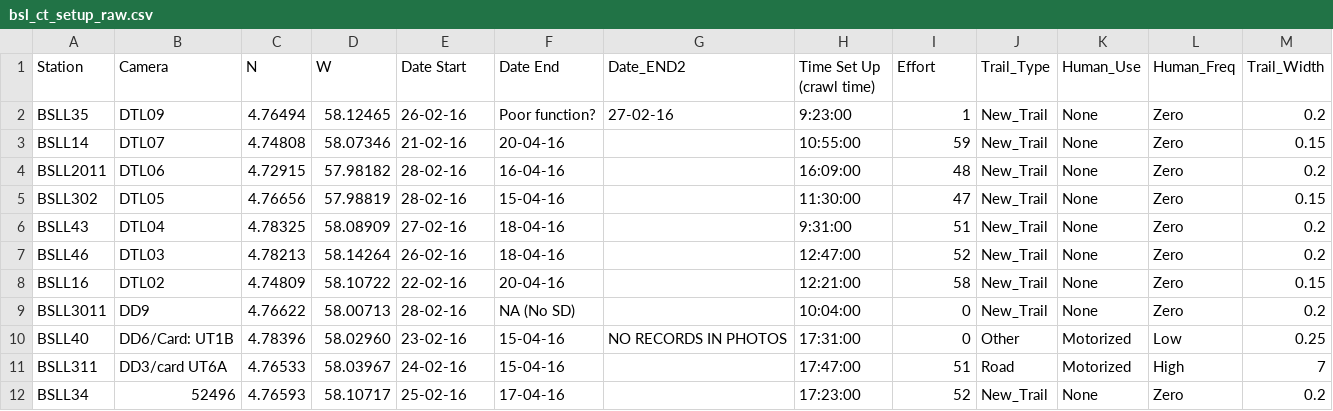
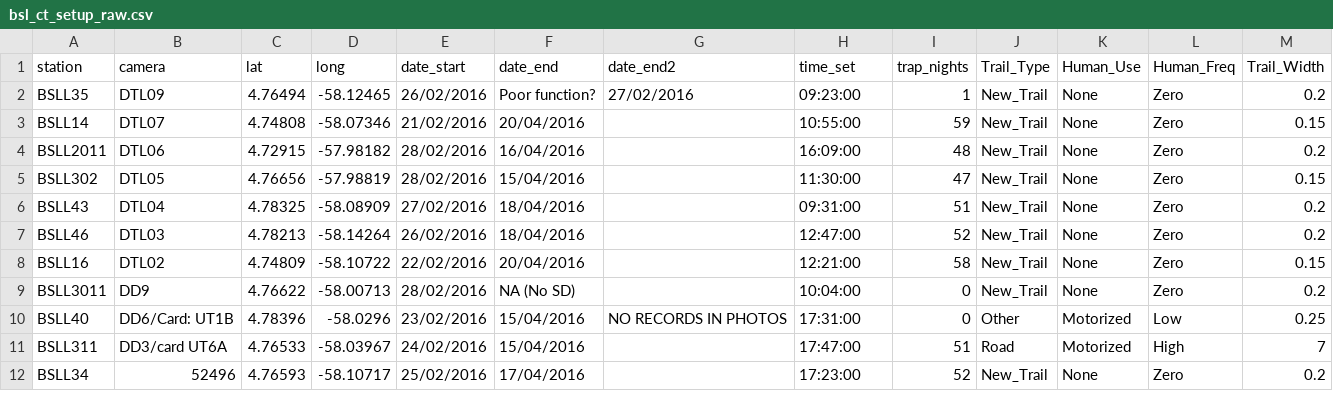
Before and after one commit to meshachpierre/WWF-BAT-3-Analysis, a CSV file: data/bsl_ct_setup_raw.csv, drawn as a sheet; only a part is shown; the diff covers the shown part only; the diff names each change by its address in the sheet, - before the commit and + after, or states it on an @@ line.

```diff
--- a/data/bsl_ct_setup_raw.csv
+++ b/data/bsl_ct_setup_raw.csv
-A1: Station
+A1: station
-B1: Camera
+B1: camera
-C1: N
+C1: lat
-D1: W
+D1: long
-E1: Date Start
+E1: date_start
-F1: Date End
+F1: date_end
-G1: Date_END2
+G1: date_end2
-H1: Time Set Up (crawl time)
+H1: time_set
-I1: Effort
+I1: trap_nights
-D2 (long): 58.12465
+D2 (long): -58.12465
-E2 (date_start): 26-02-16
+E2 (date_start): 26/02/2016
-G2 (date_end2): 27-02-16
+G2 (date_end2): 27/02/2016
-H2 (time_set): 9:23:00
+H2 (time_set): 09:23:00
-D3 (long): 58.07346
+D3 (long): -58.07346
-E3 (date_start): 21-02-16
+E3 (date_start): 21/02/2016
-F3 (date_end): 20-04-16
+F3 (date_end): 20/04/2016
-D4 (long): 57.98182
+D4 (long): -57.98182
-E4:E5 (date_start): 28-02-16
+E4:E5 (date_start): 28/02/2016
-F4 (date_end): 16-04-16
+F4 (date_end): 16/04/2016
-D5 (long): 57.98819
+D5 (long): -57.98819
-F5 (date_end): 15-04-16
+F5 (date_end): 15/04/2016
-D6 (long): 58.08909
+D6 (long): -58.08909
-E6 (date_start): 27-02-16
+E6 (date_start): 27/02/2016
-F6:F7 (date_end): 18-04-16
+F6:F7 (date_end): 18/04/2016
-H6 (time_set): 9:31:00
+H6 (time_set): 09:31:00
-D7 (long): 58.14264
+D7 (long): -58.14264
-E7 (date_start): 26-02-16
+E7 (date_start): 26/02/2016
-D8 (long): 58.10722
+D8 (long): -58.10722
-E8 (date_start): 22-02-16
+E8 (date_start): 22/02/2016
-F8 (date_end): 20-04-16
+F8 (date_end): 20/04/2016
-D9 (long): 58.00713
+D9 (long): -58.00713
-E9 (date_start): 28-02-16
+E9 (date_start): 28/02/2016
-D10 (long): 58.02960
+D10 (long): -58.0296
-E10 (date_start): 23-02-16
+E10 (date_start): 23/02/2016
-F10:F11 (date_end): 15-04-16
+F10:F11 (date_end): 15/04/2016
-D11 (long): 58.03967
+D11 (long): -58.03967
-E11 (date_start): 24-02-16
+E11 (date_start): 24/02/2016
-D12 (long): 58.10717
+D12 (long): -58.10717
-E12 (date_start): 25-02-16
+E12 (date_start): 25/02/2016
-F12 (date_end): 17-04-16
+F12 (date_end): 17/04/2016
```
Also changed, not shown: 82 edited cells elsewhere in this file, data/bsl_capture_raw.csv, 11 other files.
